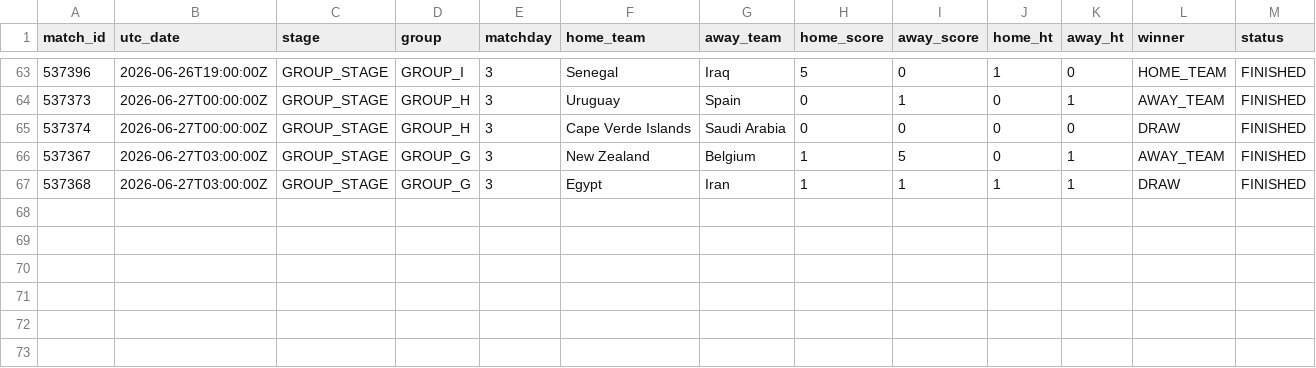
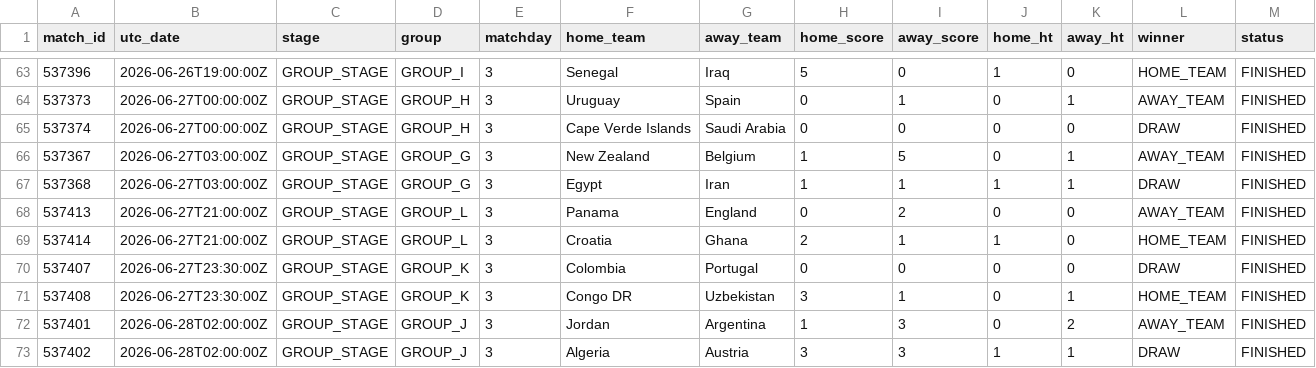
Before and after one commit to cem-acun/worldcup2026-market-efficiency, a CSV file: data/results_log.csv, drawn as a sheet; only a part is shown, gaps mark what is left out; rows hold the shown columns only; the diff names each change by its address in the sheet, - before the commit and + after, or states it on an @@ line.

```diff
--- a/data/results_log.csv
+++ b/data/results_log.csv
+row 68: 537413 | 2026-06-27T21:00:00Z | GROUP_STAGE | GROUP_L | 3 | Panama | England | 0 | 2 | 0 | 0 | AWAY_TEAM | FINISHED
+row 69: 537414 | 2026-06-27T21:00:00Z | GROUP_STAGE | GROUP_L | 3 | Croatia | Ghana | 2 | 1 | 1 | 0 | HOME_TEAM | FINISHED
+row 70: 537407 | 2026-06-27T23:30:00Z | GROUP_STAGE | GROUP_K | 3 | Colombia | Portugal | 0 | 0 | 0 | 0 | DRAW | FINISHED
+row 71: 537408 | 2026-06-27T23:30:00Z | GROUP_STAGE | GROUP_K | 3 | Congo DR | Uzbekistan | 3 | 1 | 0 | 1 | HOME_TEAM | FINISHED
+row 72: 537401 | 2026-06-28T02:00:00Z | GROUP_STAGE | GROUP_J | 3 | Jordan | Argentina | 1 | 3 | 0 | 2 | AWAY_TEAM | FINISHED
+row 73: 537402 | 2026-06-28T02:00:00Z | GROUP_STAGE | GROUP_J | 3 | Algeria | Austria | 3 | 3 | 1 | 1 | DRAW | FINISHED
```
